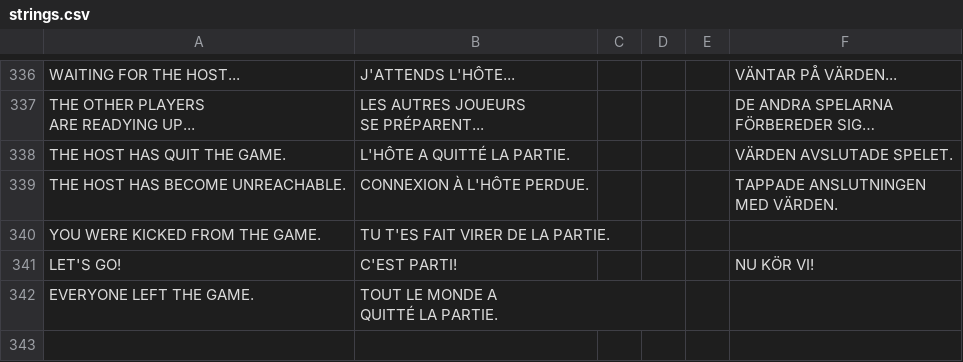
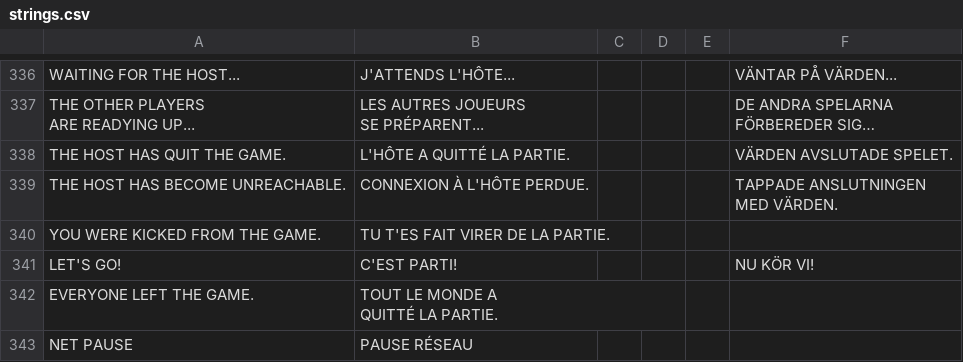
Before and after one commit to jorio/CroMagRally, a CSV file: Data/System/strings.csv, drawn as a sheet; only a part is shown, gaps mark what is left out; the diff names each change by its address in the sheet, - before the commit and + after, or states it on an @@ line.

```diff
--- a/Data/System/strings.csv
+++ b/Data/System/strings.csv
+row 343: NET PAUSE | PAUSE RÉSEAU
```
Also changed, not shown: Data/System/twitch.csv, 4 other files.
